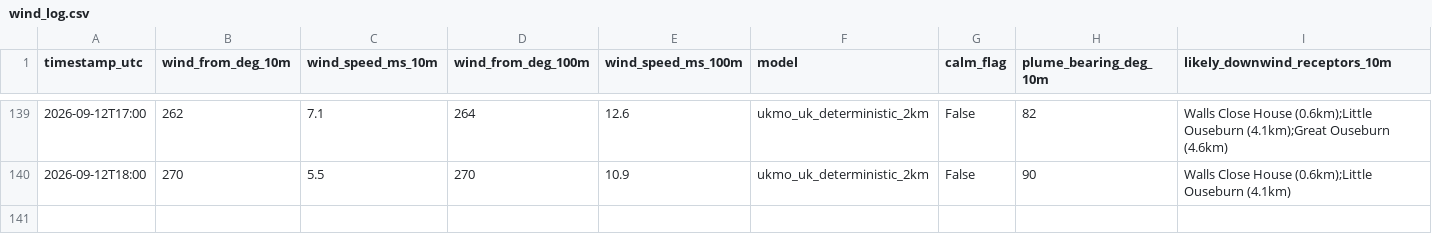
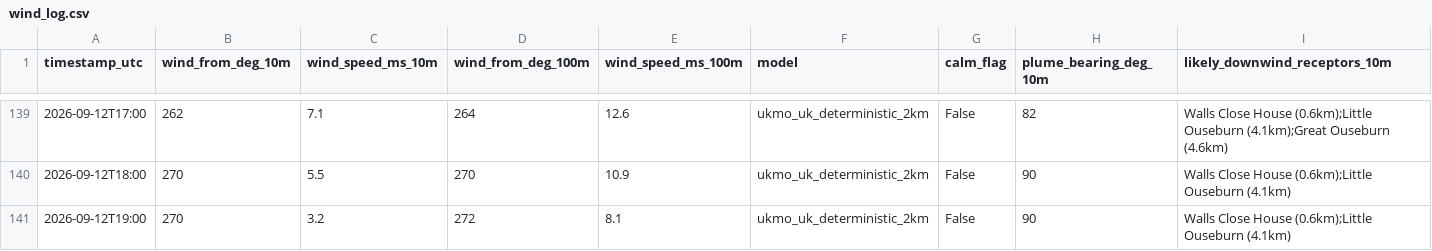
Before and after one commit to Matthew42205/awrp-wind-log, a CSV file: wind_log.csv, drawn as a sheet; only a part is shown, gaps mark what is left out; rows hold the shown columns only; the diff names each change by its address in the sheet, - before the commit and + after, or states it on an @@ line.

```diff
--- a/wind_log.csv
+++ b/wind_log.csv
+row 141: 2026-09-12T19:00 | 270 | 3.2 | 272 | 8.1 | ukmo_uk_deterministic_2km | False | 90 | Walls Close House (0.6km);Little Ouseburn (4.1km)
```
